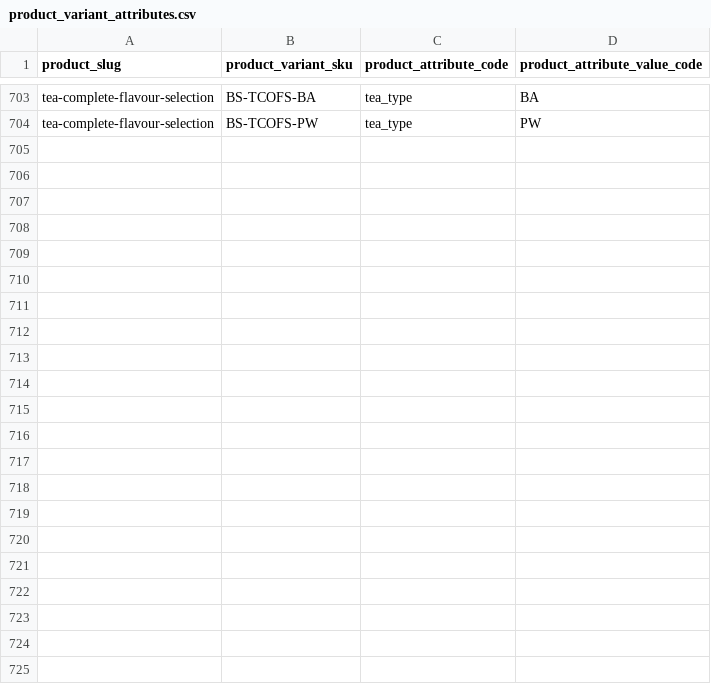
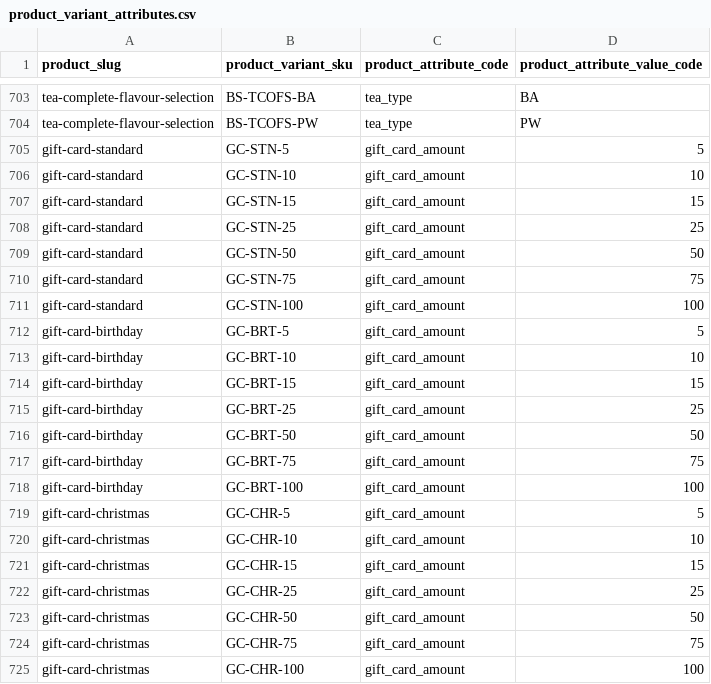
Before and after one commit to njcushing/online-shop, a CSV file: db/seeds/data/product_variant_attributes.csv, drawn as a sheet; only a part is shown, gaps mark what is left out.

```diff
--- a/db/seeds/data/product_variant_attributes.csv
+++ b/db/seeds/data/product_variant_attributes.csv
@@ -704 +704,22 @@ tea-complete-flavour-selection,BS-TCOFS-BA,tea_type,BA
 tea-complete-flavour-selection,BS-TCOFS-PW,tea_type,PW
+gift-card-standard,GC-STN-5,gift_card_amount,5
+gift-card-standard,GC-STN-10,gift_card_amount,10
+gift-card-standard,GC-STN-15,gift_card_amount,15
+gift-card-standard,GC-STN-25,gift_card_amount,25
+gift-card-standard,GC-STN-50,gift_card_amount,50
+gift-card-standard,GC-STN-75,gift_card_amount,75
+gift-card-standard,GC-STN-100,gift_card_amount,100
+gift-card-birthday,GC-BRT-5,gift_card_amount,5
+gift-card-birthday,GC-BRT-10,gift_card_amount,10
+gift-card-birthday,GC-BRT-15,gift_card_amount,15
+gift-card-birthday,GC-BRT-25,gift_card_amount,25
+gift-card-birthday,GC-BRT-50,gift_card_amount,50
+gift-card-birthday,GC-BRT-75,gift_card_amount,75
+gift-card-birthday,GC-BRT-100,gift_card_amount,100
+gift-card-christmas,GC-CHR-5,gift_card_amount,5
+gift-card-christmas,GC-CHR-10,gift_card_amount,10
+gift-card-christmas,GC-CHR-15,gift_card_amount,15
+gift-card-christmas,GC-CHR-25,gift_card_amount,25
+gift-card-christmas,GC-CHR-50,gift_card_amount,50
+gift-card-christmas,GC-CHR-75,gift_card_amount,75
+gift-card-christmas,GC-CHR-100,gift_card_amount,100
```
Also changed, not shown: db/seeds/data/collection_products.csv, db/seeds/data/product_attribute_values.csv, 7 other files.
